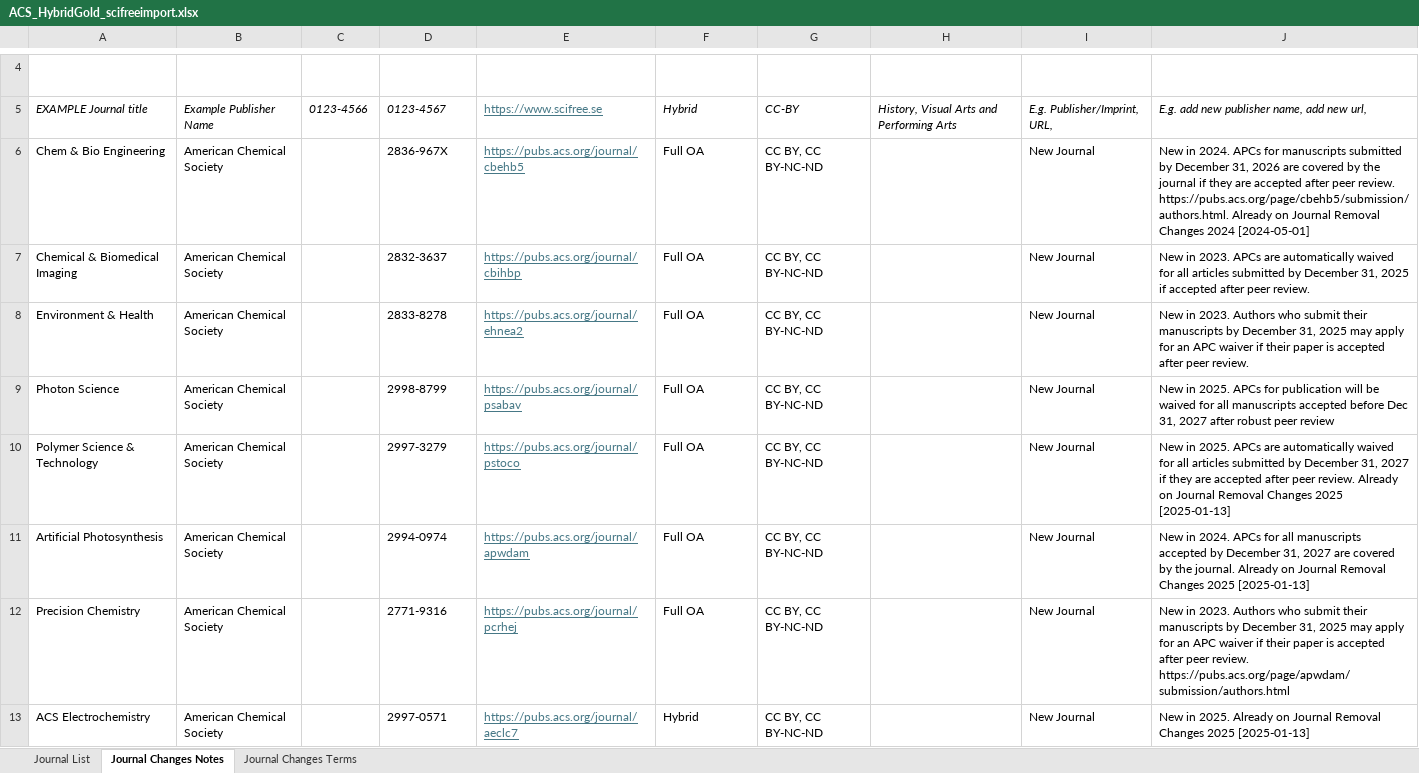
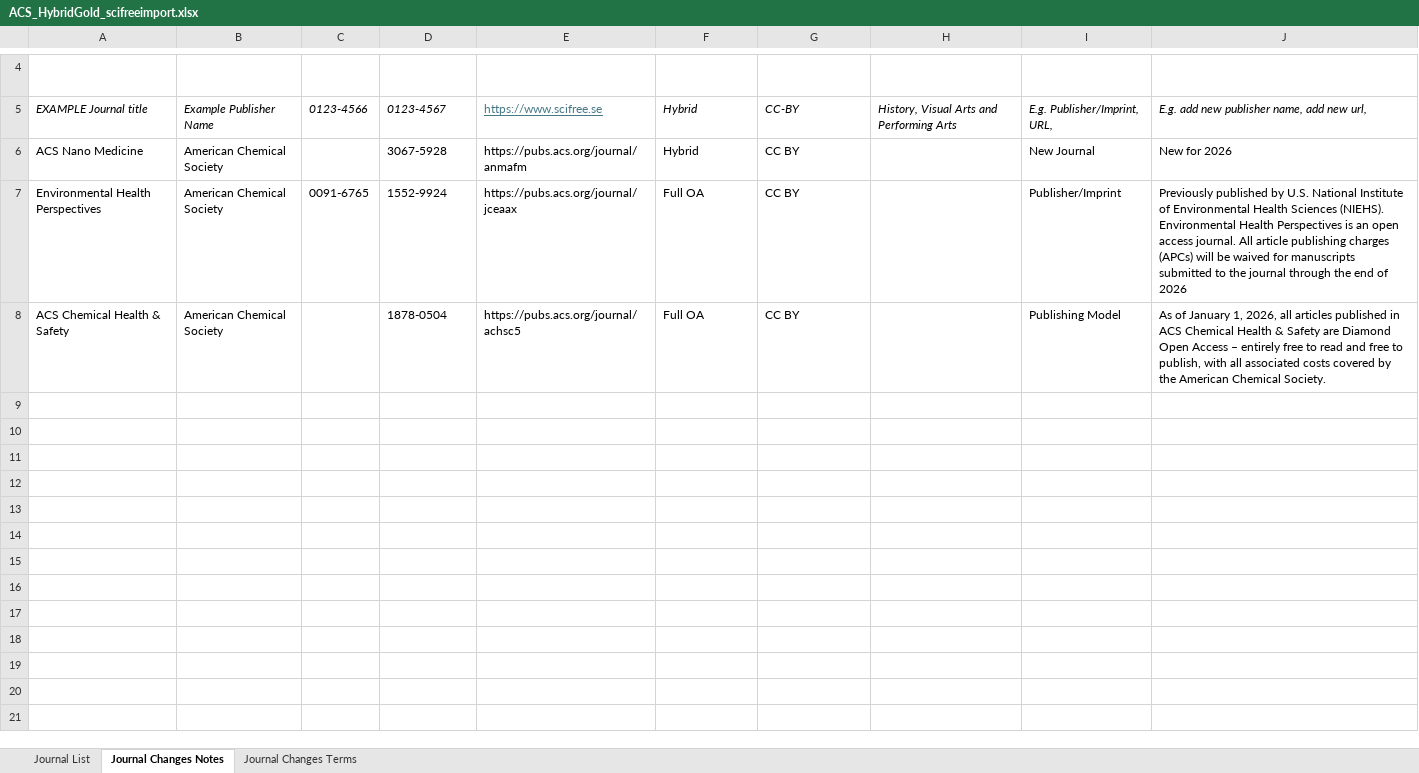
Before and after one commit to SciFreeOrg/UK-CoP, an Excel workbook: UK_CoP_TitleLists/ACS_HybridGold_scifreeimport.xlsx, sheet Journal Changes Notes, drawn as a sheet; only a part is shown, gaps mark what is left out; values as stored, in another font and other column widths than the file's, no borders; table styles not drawn; removed rows and columns are numbered as before the commit, all else as after; the diff names each change by its address in the sheet, - before the commit and + after, or states it on an @@ line.

```diff
--- a/UK_CoP_TitleLists/ACS_HybridGold_scifreeimport.xlsx (sheet Journal Changes Notes)
+++ b/UK_CoP_TitleLists/ACS_HybridGold_scifreeimport.xlsx (sheet Journal Changes Notes)
-row 6: Chem & Bio Engineering | American Chemical Society |  | 2836-967X | https://pubs.acs.org/journal/cbehb5 | Full OA | CC BY, CC BY-NC-ND |  | New Journal | New in 2024. APCs for manuscripts submitted by December 31, 2026 are covered by the journal if they are accepted after peer review. https://pubs.acs.org/page/cbehb5/submission/authors.html. Already on Journal Removal Changes 2024 [2024-05-01]
-row 7: Chemical & Biomedical Imaging | American Chemical Society |  | 2832-3637 | https://pubs.acs.org/journal/cbihbp | Full OA | CC BY, CC BY-NC-ND |  | New Journal | New in 2023. APCs are automatically waived for all articles submitted by December 31, 2025 if accepted after peer review.
-row 8: Environment & Health | American Chemical Society |  | 2833-8278 | https://pubs.acs.org/journal/ehnea2 | Full OA | CC BY, CC BY-NC-ND |  | New Journal | New in 2023. Authors who submit their manuscripts by December 31, 2025 may apply for an APC waiver if their paper is accepted after peer review.
-row 9: Photon Science | American Chemical Society |  | 2998-8799 | https://pubs.acs.org/journal/psabav | Full OA | CC BY, CC BY-NC-ND |  | New Journal | New in 2025. APCs for publication will be waived for all manuscripts accepted before Dec 31, 2027 after robust peer review
-row 10: Polymer Science & Technology | American Chemical Society |  | 2997-3279 | https://pubs.acs.org/journal/pstoco | Full OA | CC BY, CC BY-NC-ND |  | New Journal | New in 2025. APCs are automatically waived for all articles submitted by December 31, 2027 if they are accepted after peer review. Already on Journal Removal Changes 2025 [2025-01-13]
-row 11: Artificial Photosynthesis | American Chemical Society |  | 2994-0974 | https://pubs.acs.org/journal/apwdam | Full OA | CC BY, CC BY-NC-ND |  | New Journal | New in 2024. APCs for all manuscripts accepted by December 31, 2027 are covered by the journal. Already on Journal Removal Changes 2025 [2025-01-13]
-row 12: Precision Chemistry | American Chemical Society |  | 2771-9316 | https://pubs.acs.org/journal/pcrhej | Full OA | CC BY, CC BY-NC-ND |  | New Journal | New in 2023. Authors who submit their manuscripts by December 31, 2025 may apply for an APC waiver if their paper is accepted after peer review. https://pubs.acs.org/page/apwdam/submission/authors.html
-A6: ACS Electrochemistry
+A6: ACS Nano Medicine
-D6: 2997-0571
+D6: 3067-5928
-E6: https://pubs.acs.org/journal/aeclc7
+E6: https://pubs.acs.org/journal/anmafm
@@ E6 underline: on → off, text colour: #467886 → black @@
-G6: CC BY, CC BY-NC-ND
+G6: CC BY
-J6: New in 2025. Already on Journal Removal Changes 2025 [2025-01-13]
+J6: New for 2026
+row 7: Environmental Health Perspectives | American Chemical Society | 0091-6765 | 1552-9924 | https://pubs.acs.org/journal/jceaax | Full OA | CC BY |  | Publisher/Imprint | Previously published by U.S. National Institute of Environmental Health Sciences (NIEHS). Environmental Health Perspectives is an open access journal. All article publishing charges (APCs) will be waived for manuscripts submitted to the journal through the end of 2026
+row 8: ACS Chemical Health & Safety | American Chemical Society |  | 1878-0504 | https://pubs.acs.org/journal/achsc5 | Full OA | CC BY |  | Publishing Model | As of January 1, 2026, all articles published in ACS Chemical Health & Safety are Diamond Open Access – entirely free to read and free to publish, with all associated costs covered by the American Chemical Society.
```
Also changed, not shown: sheet Journal List.
